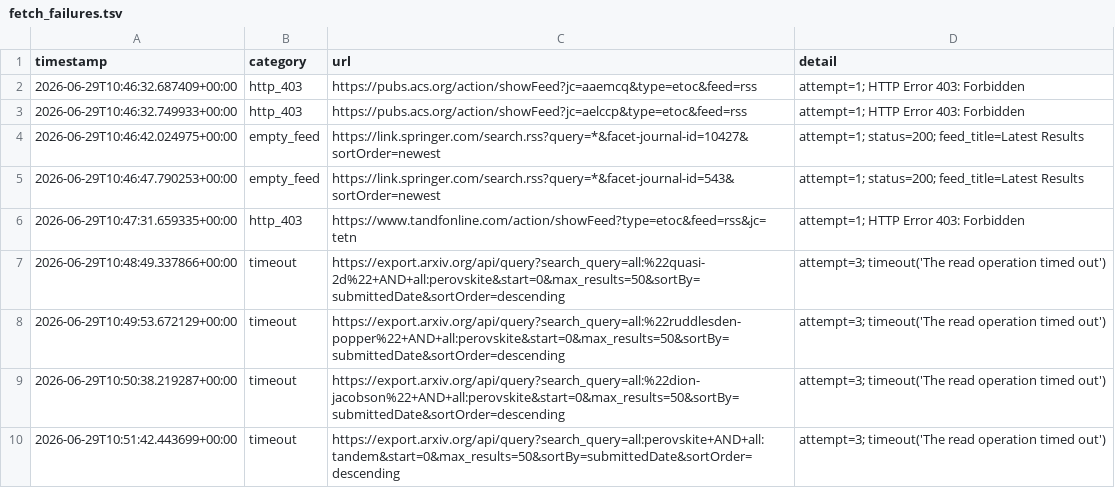
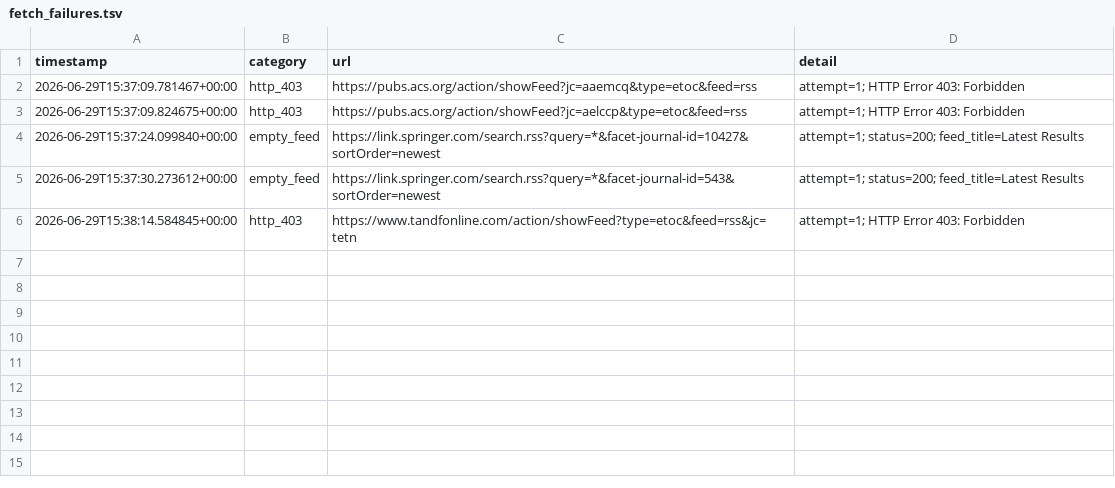
Before and after one commit to Llxyyds666/paper-search, a TSV file: fetch_failures.tsv, drawn as a sheet.

```diff
--- a/fetch_failures.tsv
+++ b/fetch_failures.tsv
@@ -1,10 +1,6 @@
 timestamp	category	url	detail
-2026-06-29T10:46:32.687409+00:00	http_403	https://pubs.acs.org/action/showFeed?jc=aaemcq&type=etoc&feed=rss	attempt=1; HTTP Error 403: Forbidden
-2026-06-29T10:46:32.749933+00:00	http_403	https://pubs.acs.org/action/showFeed?jc=aelccp&type=etoc&feed=rss	attempt=1; HTTP Error 403: Forbidden
-2026-06-29T10:46:42.024975+00:00	empty_feed	https://link.springer.com/search.rss?query=*&facet-journal-id=10427&sortOrder=newest	attempt=1; status=200; feed_title=Latest Results
-2026-06-29T10:46:47.790253+00:00	empty_feed	https://link.springer.com/search.rss?query=*&facet-journal-id=543&sortOrder=newest	attempt=1; status=200; feed_title=Latest Results
-2026-06-29T10:47:31.659335+00:00	http_403	https://www.tandfonline.com/action/showFeed?type=etoc&feed=rss&jc=tetn	attempt=1; HTTP Error 403: Forbidden
-2026-06-29T10:48:49.337866+00:00	timeout	https://export.arxiv.org/api/query?search_query=all:%22quasi-2d%22+AND+all:perovskite&start=0&max_results=50&sortBy=submittedDate&sortOrder=descending	attempt=3; timeout('The read operation timed out')
-2026-06-29T10:49:53.672129+00:00	timeout	https://export.arxiv.org/api/query?search_query=all:%22ruddlesden-popper%22+AND+all:perovskite&start=0&max_results=50&sortBy=submittedDate&sortOrder=descending	attempt=3; timeout('The read operation timed out')
-2026-06-29T10:50:38.219287+00:00	timeout	https://export.arxiv.org/api/query?search_query=all:%22dion-jacobson%22+AND+all:perovskite&start=0&max_results=50&sortBy=submittedDate&sortOrder=descending	attempt=3; timeout('The read operation timed out')
-2026-06-29T10:51:42.443699+00:00	timeout	https://export.arxiv.org/api/query?search_query=all:perovskite+AND+all:tandem&start=0&max_results=50&sortBy=submittedDate&sortOrder=descending	attempt=3; timeout('The read operation timed out')
+2026-06-29T15:37:09.781467+00:00	http_403	https://pubs.acs.org/action/showFeed?jc=aaemcq&type=etoc&feed=rss	attempt=1; HTTP Error 403: Forbidden
+2026-06-29T15:37:09.824675+00:00	http_403	https://pubs.acs.org/action/showFeed?jc=aelccp&type=etoc&feed=rss	attempt=1; HTTP Error 403: Forbidden
+2026-06-29T15:37:24.099840+00:00	empty_feed	https://link.springer.com/search.rss?query=*&facet-journal-id=10427&sortOrder=newest	attempt=1; status=200; feed_title=Latest Results
+2026-06-29T15:37:30.273612+00:00	empty_feed	https://link.springer.com/search.rss?query=*&facet-journal-id=543&sortOrder=newest	attempt=1; status=200; feed_title=Latest Results
+2026-06-29T15:38:14.584845+00:00	http_403	https://www.tandfonline.com/action/showFeed?type=etoc&feed=rss&jc=tetn	attempt=1; HTTP Error 403: Forbidden
```
Also changed, not shown: 1 other file.
